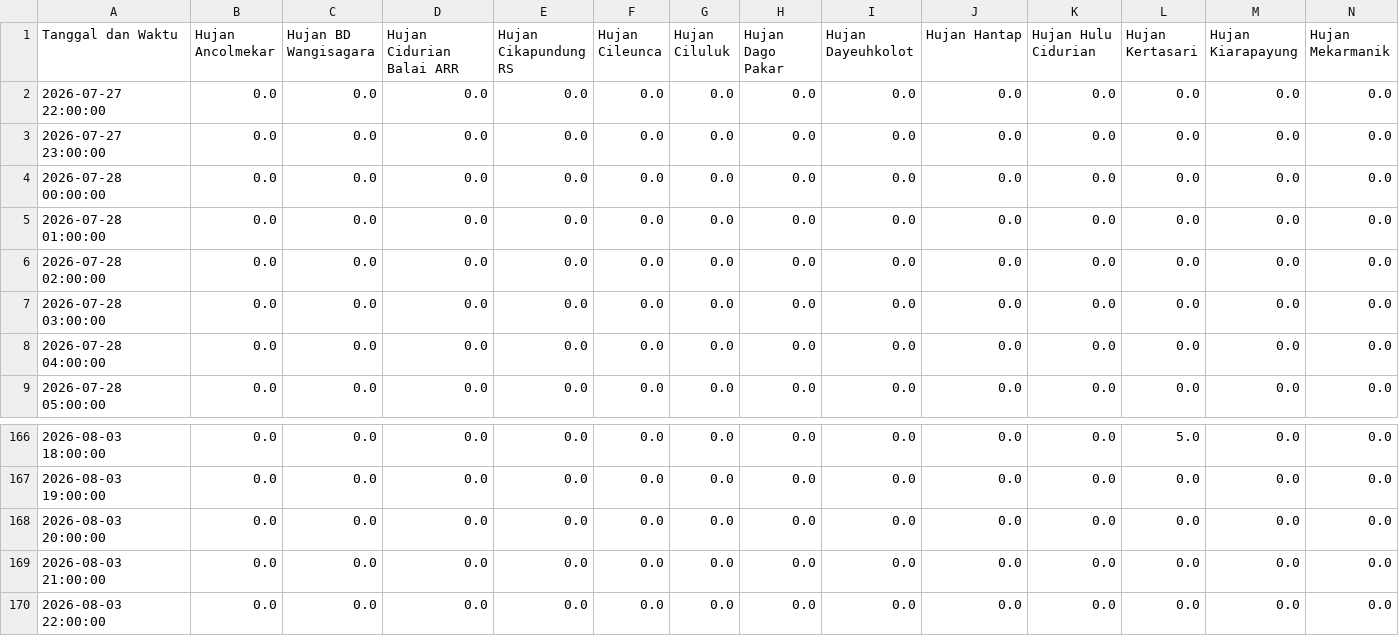
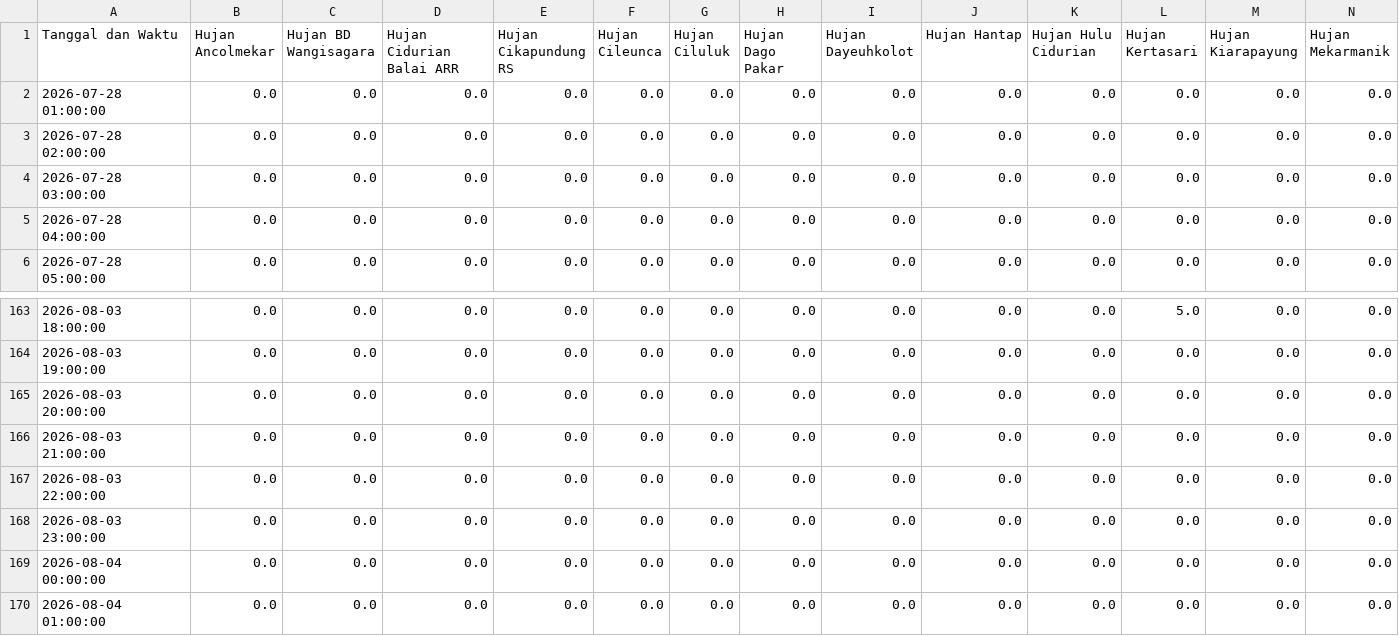
Before and after one commit to ajuneuh/prediksi-dayeuhkolot, a CSV file: Data_Hujan_7Hari.csv, drawn as a sheet; only a part is shown, gaps mark what is left out; removed rows and columns are numbered as before the commit, all else as after; rows hold the shown columns only; the diff names each change by its address in the sheet, - before the commit and + after, or states it on an @@ line.

```diff
--- a/Data_Hujan_7Hari.csv
+++ b/Data_Hujan_7Hari.csv
-row 2: 2026-07-27 22:00:00 | 0.0 | 0.0 | 0.0 | 0.0 | 0.0 | 0.0 | 0.0 | 0.0 | 0.0 | 0.0 | 0.0 | 0.0 | 0.0
-row 3: 2026-07-27 23:00:00 | 0.0 | 0.0 | 0.0 | 0.0 | 0.0 | 0.0 | 0.0 | 0.0 | 0.0 | 0.0 | 0.0 | 0.0 | 0.0
-row 4: 2026-07-28 00:00:00 | 0.0 | 0.0 | 0.0 | 0.0 | 0.0 | 0.0 | 0.0 | 0.0 | 0.0 | 0.0 | 0.0 | 0.0 | 0.0
+row 168: 2026-08-03 23:00:00 | 0.0 | 0.0 | 0.0 | 0.0 | 0.0 | 0.0 | 0.0 | 0.0 | 0.0 | 0.0 | 0.0 | 0.0 | 0.0
+row 169: 2026-08-04 00:00:00 | 0.0 | 0.0 | 0.0 | 0.0 | 0.0 | 0.0 | 0.0 | 0.0 | 0.0 | 0.0 | 0.0 | 0.0 | 0.0
+row 170: 2026-08-04 01:00:00 | 0.0 | 0.0 | 0.0 | 0.0 | 0.0 | 0.0 | 0.0 | 0.0 | 0.0 | 0.0 | 0.0 | 0.0 | 0.0
```
Also changed, not shown: Data_Debit_7Hari.csv, Prediksi_Debit_24Jam.csv, 7 other files.
